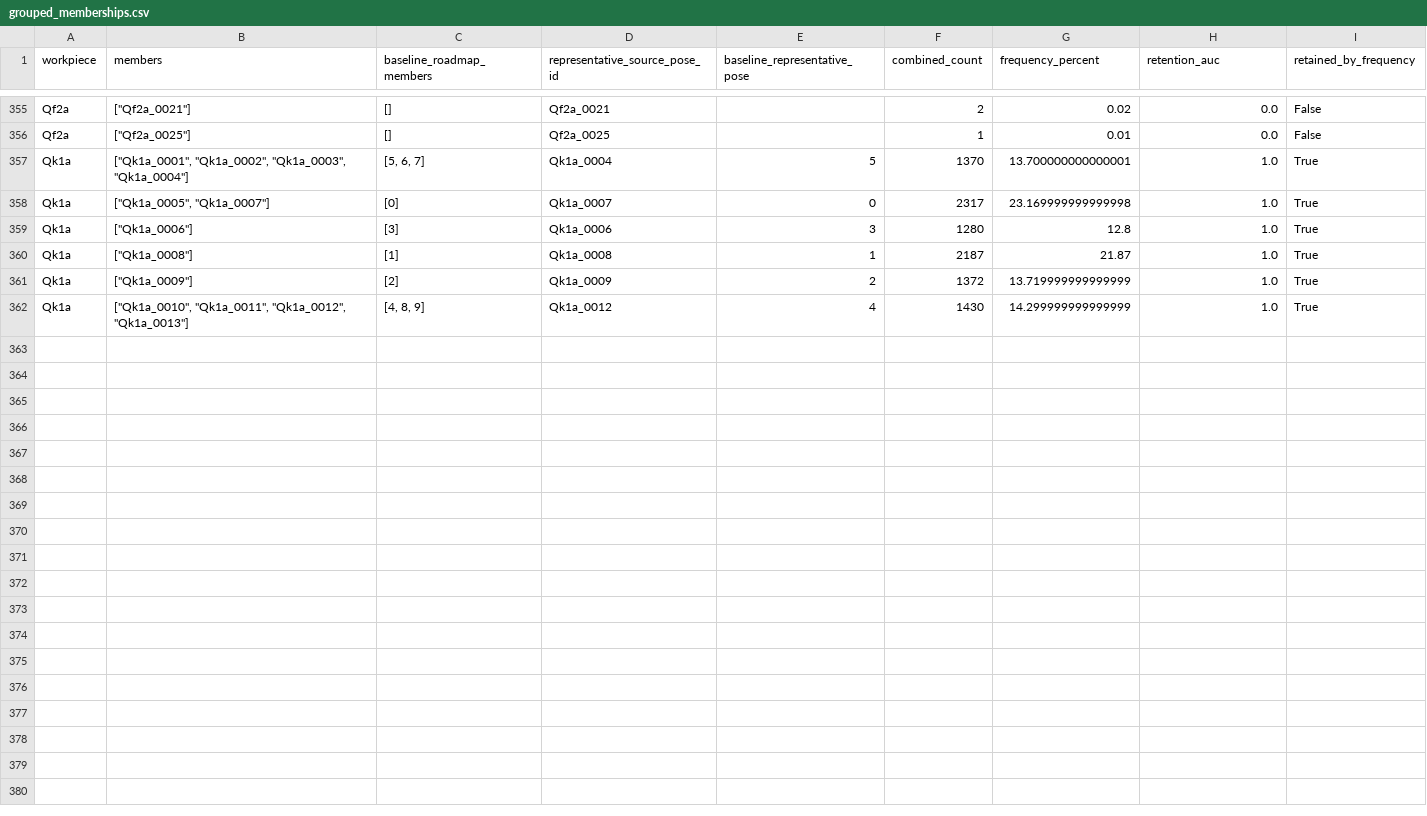
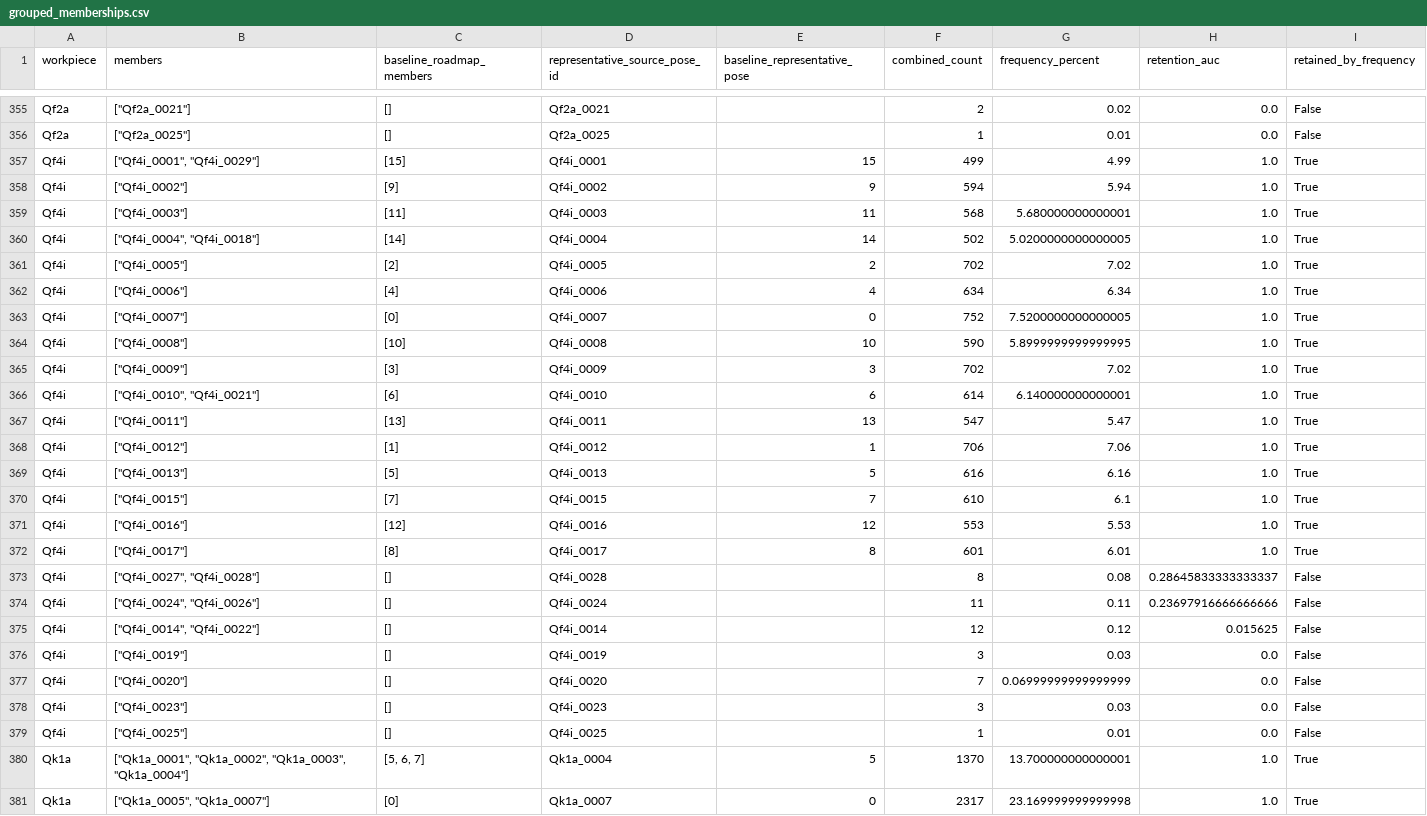
Before and after one commit to match-BiBaZu/BiBaZu_StableComponentenPoses, a CSV file: grouped_memberships.csv, drawn as a sheet; only a part is shown, gaps mark what is left out; the shorter side is filled out with more unchanged rows; the diff names each change by its address in the sheet, - before the commit and + after, or states it on an @@ line.

```diff
--- a/grouped_memberships.csv
+++ b/grouped_memberships.csv
+row 357: Qf4i | ["Qf4i_0001", "Qf4i_0029"] | [15] | Qf4i_0001 | 15 | 499 | 4.99 | 1.0 | True
+row 358: Qf4i | ["Qf4i_0002"] | [9] | Qf4i_0002 | 9 | 594 | 5.94 | 1.0 | True
+row 359: Qf4i | ["Qf4i_0003"] | [11] | Qf4i_0003 | 11 | 568 | 5.680000000000001 | 1.0 | True
+row 360: Qf4i | ["Qf4i_0004", "Qf4i_0018"] | [14] | Qf4i_0004 | 14 | 502 | 5.0200000000000005 | 1.0 | True
+row 361: Qf4i | ["Qf4i_0005"] | [2] | Qf4i_0005 | 2 | 702 | 7.02 | 1.0 | True
+row 362: Qf4i | ["Qf4i_0006"] | [4] | Qf4i_0006 | 4 | 634 | 6.34 | 1.0 | True
+row 363: Qf4i | ["Qf4i_0007"] | [0] | Qf4i_0007 | 0 | 752 | 7.5200000000000005 | 1.0 | True
+row 364: Qf4i | ["Qf4i_0008"] | [10] | Qf4i_0008 | 10 | 590 | 5.8999999999999995 | 1.0 | True
+row 365: Qf4i | ["Qf4i_0009"] | [3] | Qf4i_0009 | 3 | 702 | 7.02 | 1.0 | True
+row 366: Qf4i | ["Qf4i_0010", "Qf4i_0021"] | [6] | Qf4i_0010 | 6 | 614 | 6.140000000000001 | 1.0 | True
+row 367: Qf4i | ["Qf4i_0011"] | [13] | Qf4i_0011 | 13 | 547 | 5.47 | 1.0 | True
+row 368: Qf4i | ["Qf4i_0012"] | [1] | Qf4i_0012 | 1 | 706 | 7.06 | 1.0 | True
+row 369: Qf4i | ["Qf4i_0013"] | [5] | Qf4i_0013 | 5 | 616 | 6.16 | 1.0 | True
+row 370: Qf4i | ["Qf4i_0015"] | [7] | Qf4i_0015 | 7 | 610 | 6.1 | 1.0 | True
+row 371: Qf4i | ["Qf4i_0016"] | [12] | Qf4i_0016 | 12 | 553 | 5.53 | 1.0 | True
+row 372: Qf4i | ["Qf4i_0017"] | [8] | Qf4i_0017 | 8 | 601 | 6.01 | 1.0 | True
+row 373: Qf4i | ["Qf4i_0027", "Qf4i_0028"] | [] | Qf4i_0028 |  | 8 | 0.08 | 0.28645833333333337 | False
+row 374: Qf4i | ["Qf4i_0024", "Qf4i_0026"] | [] | Qf4i_0024 |  | 11 | 0.11 | 0.23697916666666666 | False
+row 375: Qf4i | ["Qf4i_0014", "Qf4i_0022"] | [] | Qf4i_0014 |  | 12 | 0.12 | 0.015625 | False
+row 376: Qf4i | ["Qf4i_0019"] | [] | Qf4i_0019 |  | 3 | 0.03 | 0.0 | False
+row 377: Qf4i | ["Qf4i_0020"] | [] | Qf4i_0020 |  | 7 | 0.06999999999999999 | 0.0 | False
+row 378: Qf4i | ["Qf4i_0023"] | [] | Qf4i_0023 |  | 3 | 0.03 | 0.0 | False
+row 379: Qf4i | ["Qf4i_0025"] | [] | Qf4i_0025 |  | 1 | 0.01 | 0.0 | False
```
Also changed, not shown: Qf4i/frequencies.csv, 23 other files.
